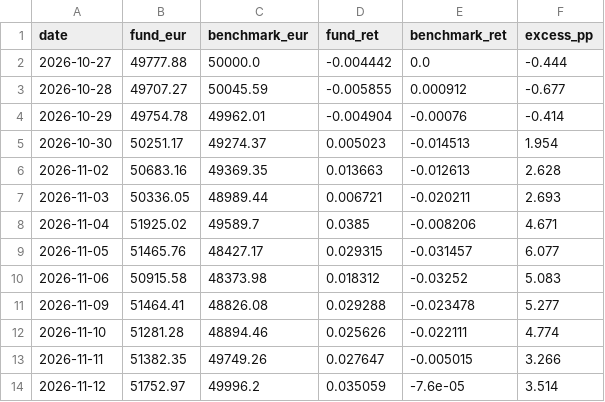
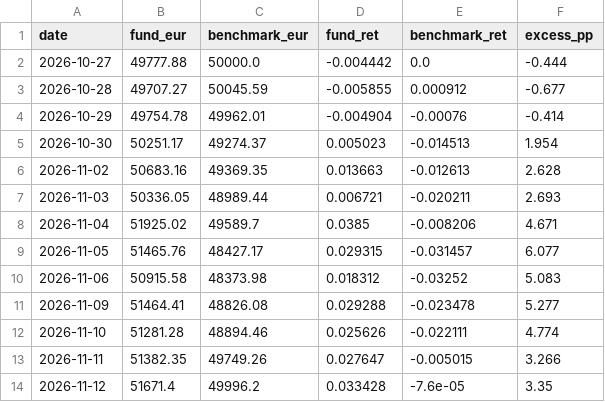
Before and after one commit to jtochanucleoai-netizen/demo-fund-tracker, a CSV file: data/tracker/nav.csv, drawn as a sheet.

```diff
--- a/data/tracker/nav.csv
+++ b/data/tracker/nav.csv
@@ -13,2 +13,2 @@ date,fund_eur,benchmark_eur,fund_ret,benchmark_ret,excess_pp
 2026-11-11,51382.35,49749.26,0.027647,-0.005015,3.266
-2026-11-12,51752.97,49996.2,0.035059,-7.6e-05,3.514
+2026-11-12,51671.4,49996.2,0.033428,-7.6e-05,3.35
```
Also changed, not shown: 1 other file.
